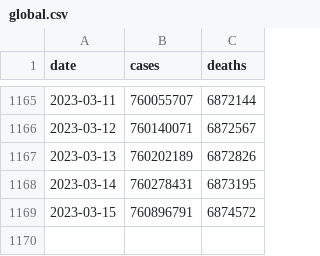
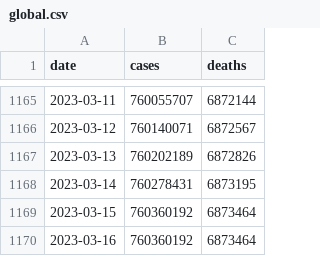
Before and after one commit to covid-open-data/xform-casecount-who, a CSV file: output/global.csv, drawn as a sheet; only a part is shown, gaps mark what is left out.

```diff
--- a/output/global.csv
+++ b/output/global.csv
@@ -1168,2 +1168,3 @@ date,cases,deaths
 2023-03-14,760278431,6873195
-2023-03-15,760896791,6874572
+2023-03-15,760360192,6873464
+2023-03-16,760360192,6873464
```
Also changed, not shown: output/continents.csv, output/who_regions.csv.
